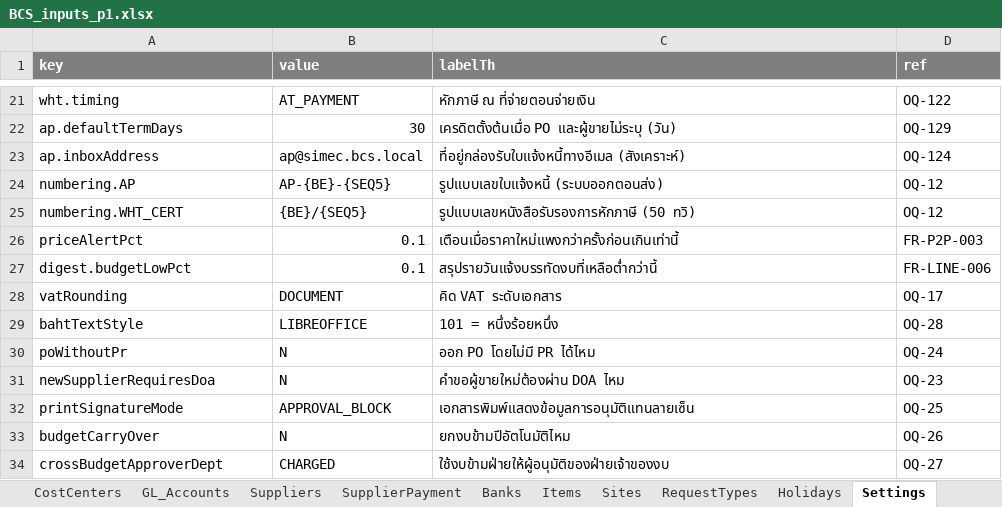
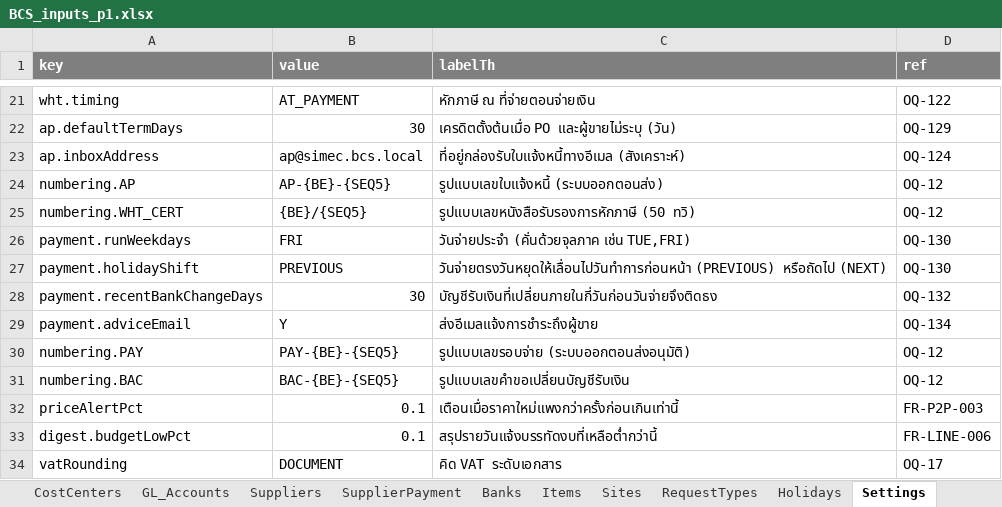
Before and after one commit to keng-tavorn/bcs, an Excel workbook: docs/inputs/BCS_inputs_p1.xlsx, sheet Settings, drawn as a sheet; only a part is shown, gaps mark what is left out; the shorter side is filled out with more unchanged rows; values as stored, in another font and other column widths than the file's, no borders; the diff names each change by its address in the sheet, - before the commit and + after, or states it on an @@ line.

```diff
--- a/docs/inputs/BCS_inputs_p1.xlsx (sheet Settings)
+++ b/docs/inputs/BCS_inputs_p1.xlsx (sheet Settings)
+row 26: payment.runWeekdays | FRI | วันจ่ายประจำ (คั่นด้วยจุลภาค เช่น TUE,FRI) | OQ-130
+row 27: payment.holidayShift | PREVIOUS | วันจ่ายตรงวันหยุดให้เลื่อนไปวันทำการก่อนหน้า (PREVIOUS) หรือถัดไป (NEXT) | OQ-130
+row 28: payment.recentBankChangeDays | 30 | บัญชีรับเงินที่เปลี่ยนภายในกี่วันก่อนวันจ่ายจึงติดธง | OQ-132
+row 29: payment.adviceEmail | Y | ส่งอีเมลแจ้งการชำระถึงผู้ขาย | OQ-134
+row 30: numbering.PAY | PAY-{BE}-{SEQ5} | รูปแบบเลขรอบจ่าย (ระบบออกตอนส่งอนุมัติ) | OQ-12
+row 31: numbering.BAC | BAC-{BE}-{SEQ5} | รูปแบบเลขคำขอเปลี่ยนบัญชีรับเงิน | OQ-12
```
Also changed, not shown: 27 other files.
